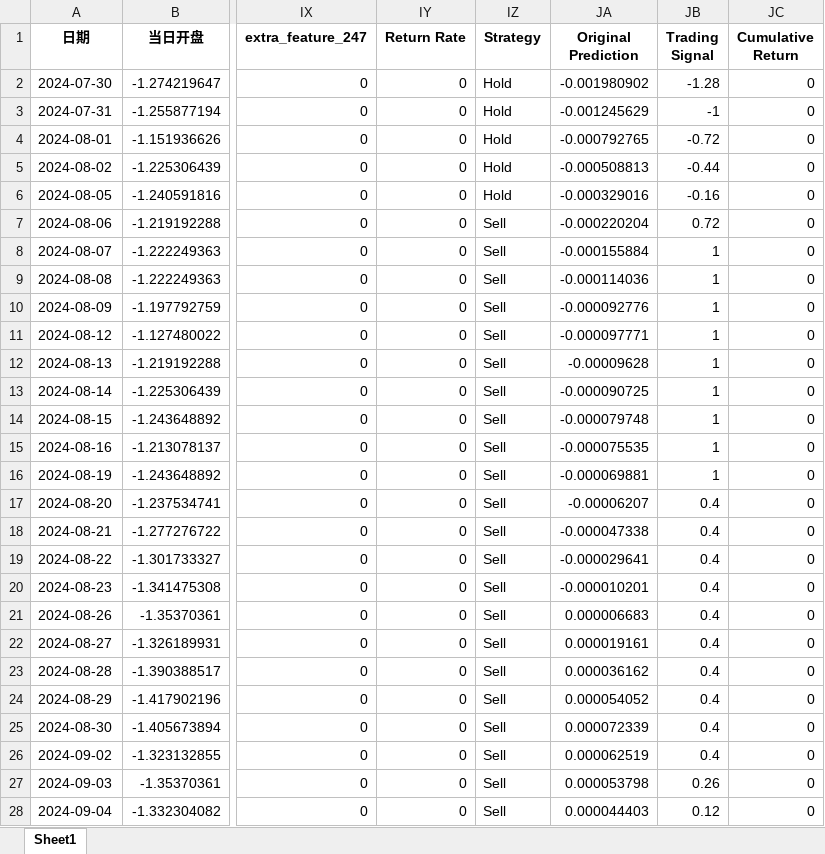
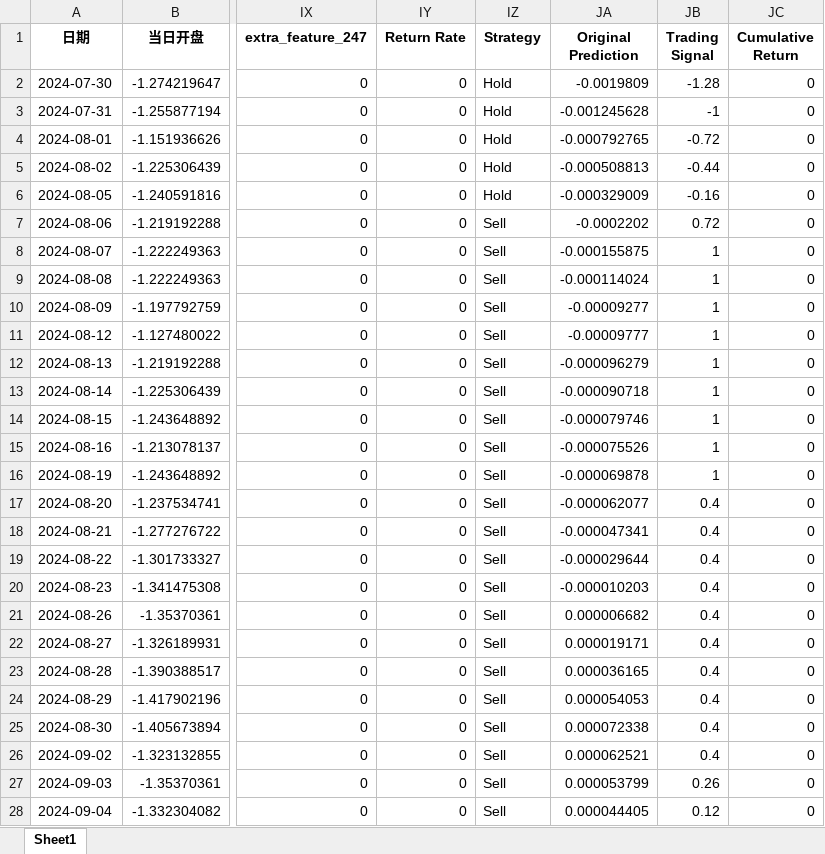
Before and after one commit to ChenJiahaoJNU/Mamba_ATM, an Excel workbook: out/LSTM-Mamba1_repeat_4_000002.xlsx, sheet Sheet1, drawn as a sheet; only a part is shown, gaps mark what is left out; values as stored, in another font and other column widths than the file's, no borders; the diff covers the shown part only; the diff names each change by its address in the sheet, - before the commit and + after, or states it on an @@ line.

```diff
--- a/out/LSTM-Mamba1_repeat_4_000002.xlsx (sheet Sheet1)
+++ b/out/LSTM-Mamba1_repeat_4_000002.xlsx (sheet Sheet1)
-JA2 (Original Prediction): -0.001980902
+JA2 (Original Prediction): -0.0019809
-JA3 (Original Prediction): -0.001245629
+JA3 (Original Prediction): -0.001245628
-JA6 (Original Prediction): -0.000329016
+JA6 (Original Prediction): -0.000329009
-JA7 (Original Prediction): -0.000220204
+JA7 (Original Prediction): -0.0002202
-JA8 (Original Prediction): -0.000155884
+JA8 (Original Prediction): -0.000155875
-JA9 (Original Prediction): -0.000114036
+JA9 (Original Prediction): -0.000114024
-JA10 (Original Prediction): -0.000092776
+JA10 (Original Prediction): -0.00009277
-JA11 (Original Prediction): -0.000097771
+JA11 (Original Prediction): -0.00009777
-JA12 (Original Prediction): -0.00009628
+JA12 (Original Prediction): -0.000096279
-JA13 (Original Prediction): -0.000090725
+JA13 (Original Prediction): -0.000090718
-JA14 (Original Prediction): -0.000079748
+JA14 (Original Prediction): -0.000079746
-JA15 (Original Prediction): -0.000075535
+JA15 (Original Prediction): -0.000075526
-JA16 (Original Prediction): -0.000069881
+JA16 (Original Prediction): -0.000069878
-JA17 (Original Prediction): -0.00006207
+JA17 (Original Prediction): -0.000062077
-JA18 (Original Prediction): -0.000047338
+JA18 (Original Prediction): -0.000047341
-JA19 (Original Prediction): -0.000029641
+JA19 (Original Prediction): -0.000029644
-JA20 (Original Prediction): -0.000010201
+JA20 (Original Prediction): -0.000010203
-JA21 (Original Prediction): 0.000006683
+JA21 (Original Prediction): 0.000006682
-JA22 (Original Prediction): 0.000019161
+JA22 (Original Prediction): 0.000019171
-JA23 (Original Prediction): 0.000036162
+JA23 (Original Prediction): 0.000036165
-JA24 (Original Prediction): 0.000054052
+JA24 (Original Prediction): 0.000054053
-JA25 (Original Prediction): 0.000072339
+JA25 (Original Prediction): 0.000072338
-JA26 (Original Prediction): 0.000062519
+JA26 (Original Prediction): 0.000062521
-JA27 (Original Prediction): 0.000053798
+JA27 (Original Prediction): 0.000053799
-JA28 (Original Prediction): 0.000044403
+JA28 (Original Prediction): 0.000044405
```
Also changed, not shown: 77 edited cells elsewhere in this sheet, out/LSTM-Mamba1_repeat_2_000006.xlsx, out/LSTM-Mamba1_repeat_3_000001.xlsx, 13 other files.
